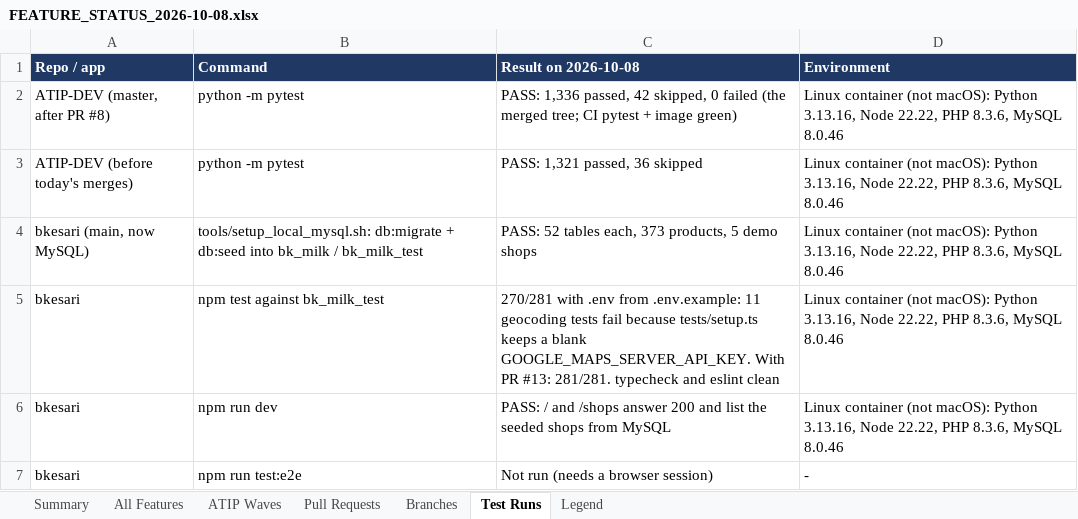
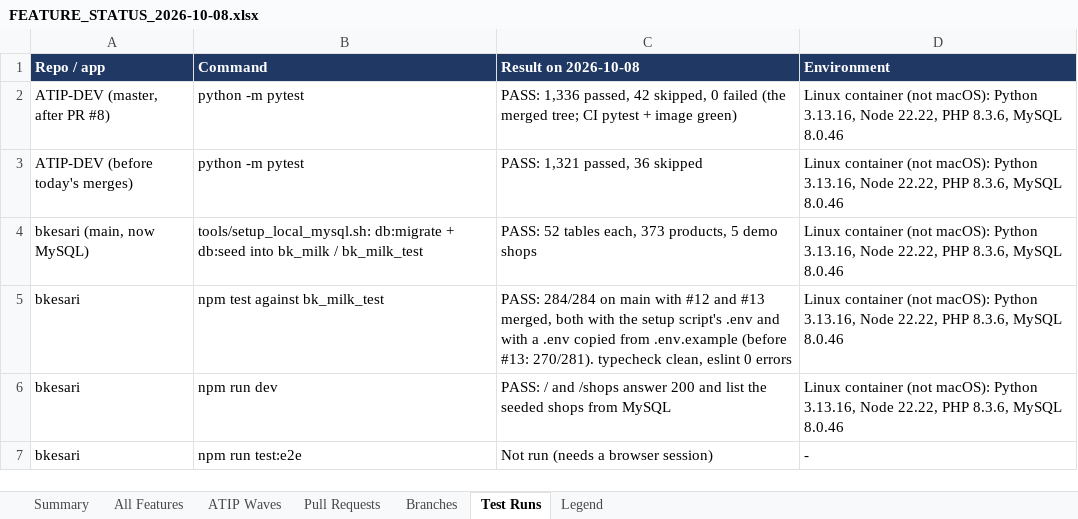
Before and after one commit to sanjaymorankar-debug/bkesari-platform, an Excel workbook: docs/FEATURE_STATUS_2026-10-08.xlsx, sheet Test Runs, drawn as a sheet; only a part is shown; values as stored, in another font and other column widths than the file's, no borders; the diff names each change by its address in the sheet, - before the commit and + after, or states it on an @@ line.

```diff
--- a/docs/FEATURE_STATUS_2026-10-08.xlsx (sheet Test Runs)
+++ b/docs/FEATURE_STATUS_2026-10-08.xlsx (sheet Test Runs)
-C5 (Result on 2026-10-08): 270/281 with .env from .env.example: 11 geocoding tests fail because tests/setup.ts keeps a blank GOOGLE_MAPS_SERVER_API_KEY. With PR #13: 281/281. typecheck and eslint clean
+C5 (Result on 2026-10-08): PASS: 284/284 on main with #12 and #13 merged, both with the setup script's .env and with a .env copied from .env.example (before #13: 270/281). typecheck clean, eslint 0 errors
```
Also changed, not shown: sheet All Features, sheet Summary, sheet Pull Requests, sheet Branches, formulas that keep their value, 1 other file.
